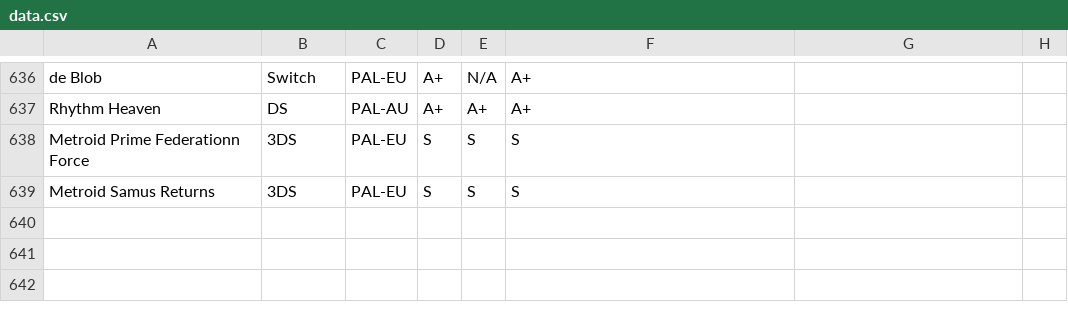
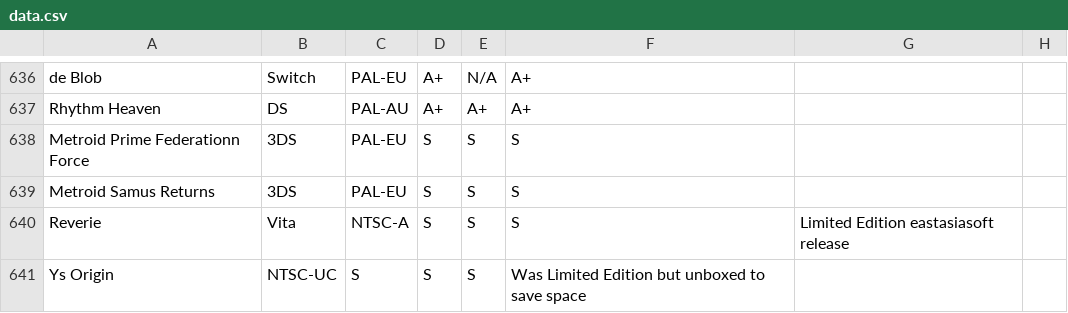
Before and after one commit to YourWishes/Games-List, a CSV file: public/data.csv, drawn as a sheet; only a part is shown, gaps mark what is left out.

Commit message:
Added games I've decided to not sell

```diff
--- a/public/data.csv
+++ b/public/data.csv
@@ -639 +639,3 @@ Metroid Prime Federationn Force,3DS,PAL-EU,S,S,S,,
 Metroid Samus Returns,3DS,PAL-EU,S,S,S,,
+Reverie,Vita,NTSC-A,S,S,S,Limited Edition eastasiasoft release,
+Ys Origin,NTSC-UC,S,S,S,Was Limited Edition but unboxed to save space,
```
